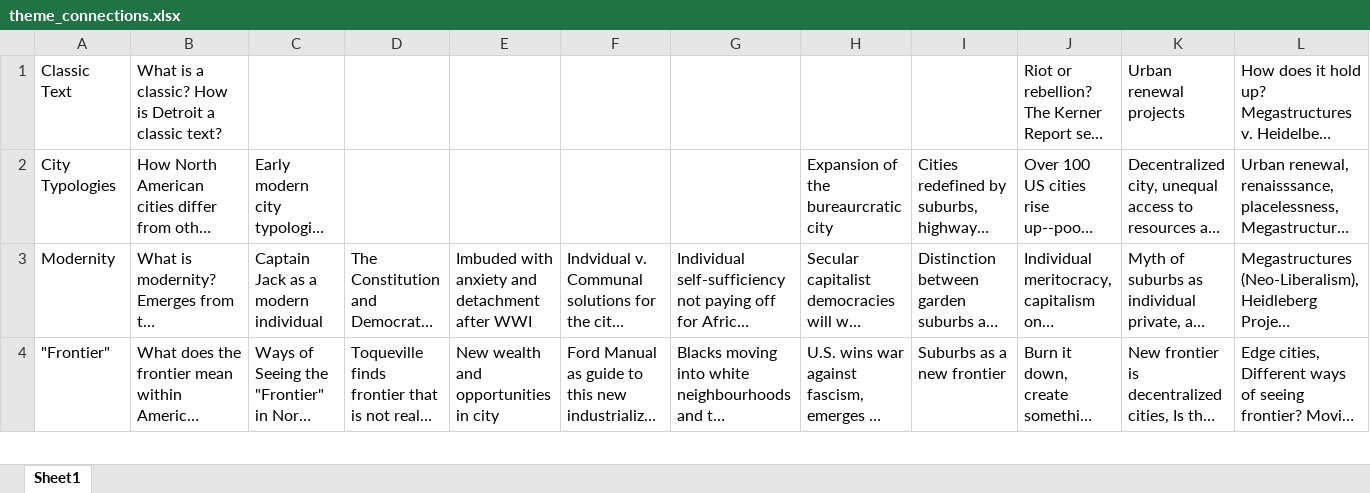
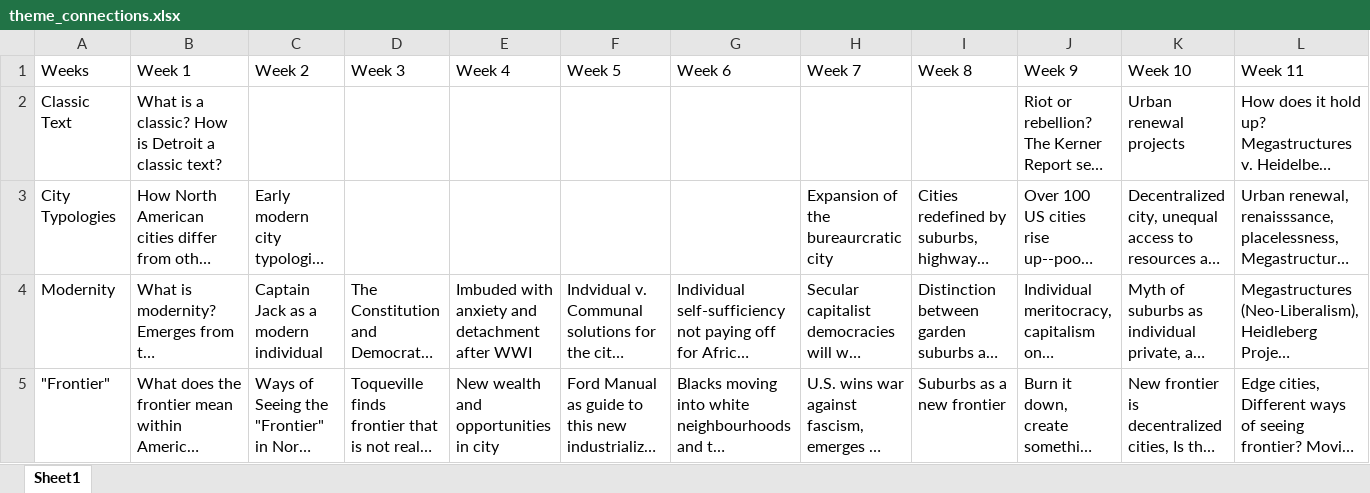
Before and after one commit to WSULib/conceptTree, an Excel workbook: theme_connections.xlsx, sheet Sheet1, drawn as a sheet; only a part is shown; long unchanged cells end in …; values as stored, in another font and other column widths than the file's, no borders; rows hold the shown columns only; the diff names each change by its address in the sheet, - before the commit and + after, or states it on an @@ line.

```diff
--- a/theme_connections.xlsx (sheet Sheet1)
+++ b/theme_connections.xlsx (sheet Sheet1)
+row 1: Weeks | Week 1 | Week 2 | Week 3 | Week 4 | Week 5 | Week 6 | Week 7 | Week 8 | Week 9 | Week 10 | Week 11
```
Also changed, not shown: 6 other files.
